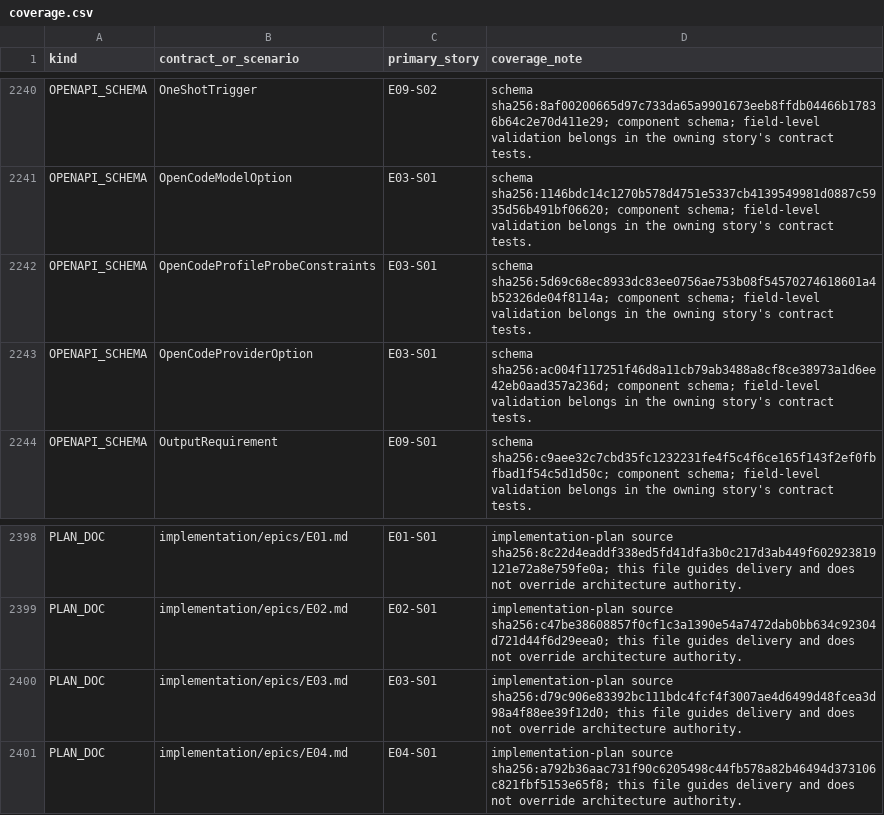
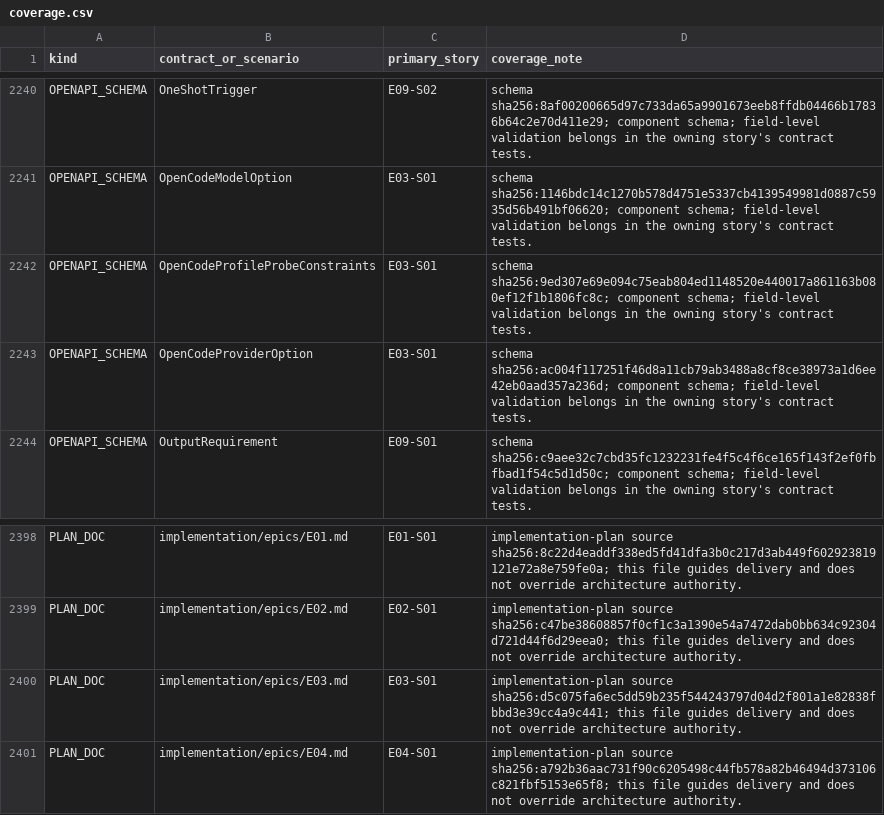
Before and after one commit to sarv-projects/litecowork, a CSV file: implementation/coverage.csv, drawn as a sheet; only a part is shown, gaps mark what is left out; the diff covers the shown part only.

```diff
--- a/implementation/coverage.csv
+++ b/implementation/coverage.csv
@@ -2241,3 +2241,3 @@ OPENAPI_SCHEMA,OneShotTrigger,E09-S02,schema sha256:8af00200665d97c733da65a99016
 OPENAPI_SCHEMA,OpenCodeModelOption,E03-S01,schema sha256:1146bdc14c1270b578d4751e5337cb4139549981d0887c5935d56b491bf06620; component schema; field-level validation belongs in the owning story's contract tests.
-OPENAPI_SCHEMA,OpenCodeProfileProbeConstraints,E03-S01,schema sha256:5d69c68ec8933dc83ee0756ae753b08f54570274618601a4b52326de04f8114a; component schema; field-level validation belongs in the owning story's contract tests.
+OPENAPI_SCHEMA,OpenCodeProfileProbeConstraints,E03-S01,schema sha256:9ed307e69e094c75eab804ed1148520e440017a861163b080ef12f1b1806fc8c; component schema; field-level validation belongs in the owning story's contract tests.
 OPENAPI_SCHEMA,OpenCodeProviderOption,E03-S01,schema sha256:ac004f117251f46d8a11cb79ab3488a8cf8ce38973a1d6ee42eb0aad357a236d; component schema; field-level validation belongs in the owning story's contract tests.
@@ -2399,3 +2399,3 @@ PLAN_DOC,implementation/epics/E01.md,E01-S01,implementation-plan source sha256:8
 PLAN_DOC,implementation/epics/E02.md,E02-S01,implementation-plan source sha256:c47be38608857f0cf1c3a1390e54a7472dab0bb634c92304d721d44f6d29eea0; this file guides delivery and does not override architecture authority.
-PLAN_DOC,implementation/epics/E03.md,E03-S01,implementation-plan source sha256:d79c906e83392bc111bdc4fcf4f3007ae4d6499d48fcea3d98a4f88ee39f12d0; this file guides delivery and does not override architecture authority.
+PLAN_DOC,implementation/epics/E03.md,E03-S01,implementation-plan source sha256:d5c075fa6ec5dd59b235f544243797d04d2f801a1e82838fbbd3e39cc4a9c441; this file guides delivery and does not override architecture authority.
 PLAN_DOC,implementation/epics/E04.md,E04-S01,implementation-plan source sha256:a792b36aac731f90c6205498c44fb578a82b46494d373106c821fbf5153e65f8; this file guides delivery and does not override architecture authority.
```
Also changed, not shown: 1 added row and 13 edited cells elsewhere in this file, 9 other files.
